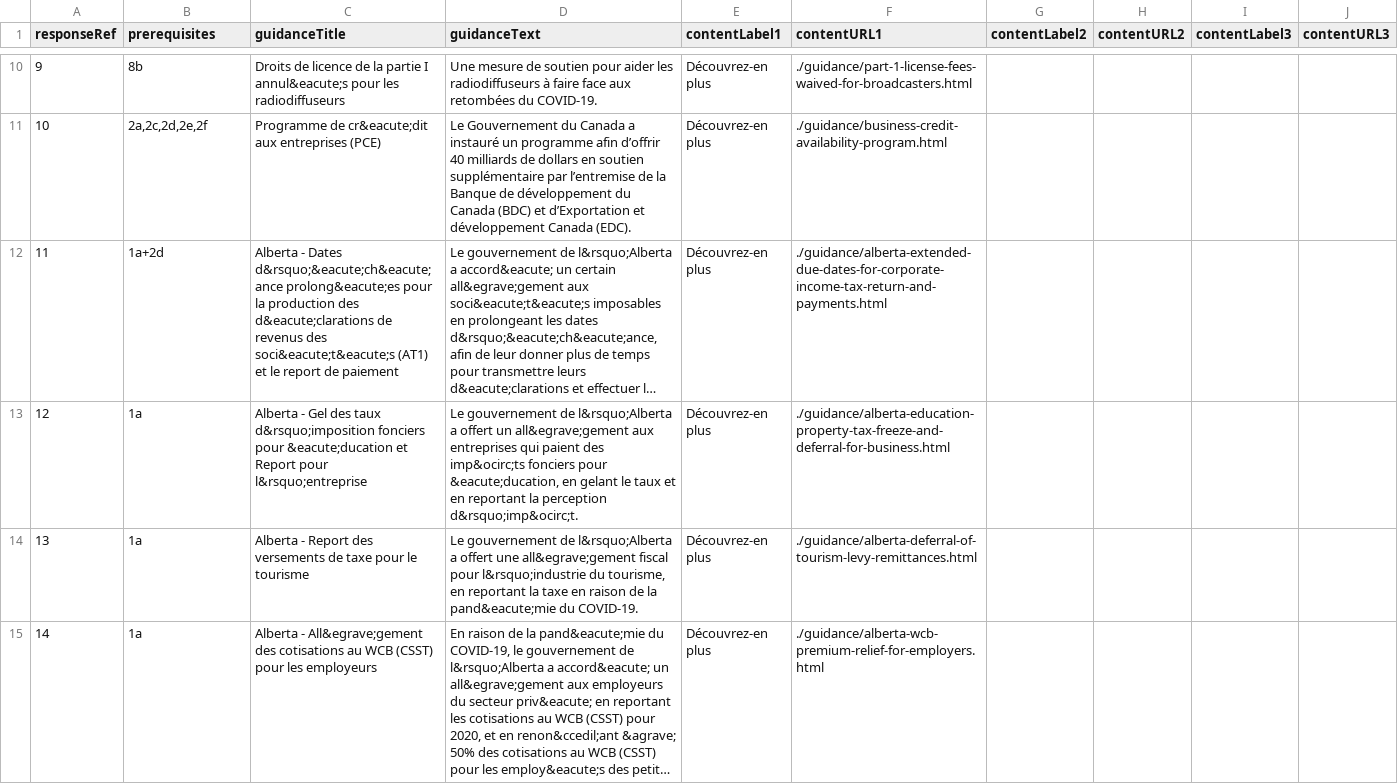
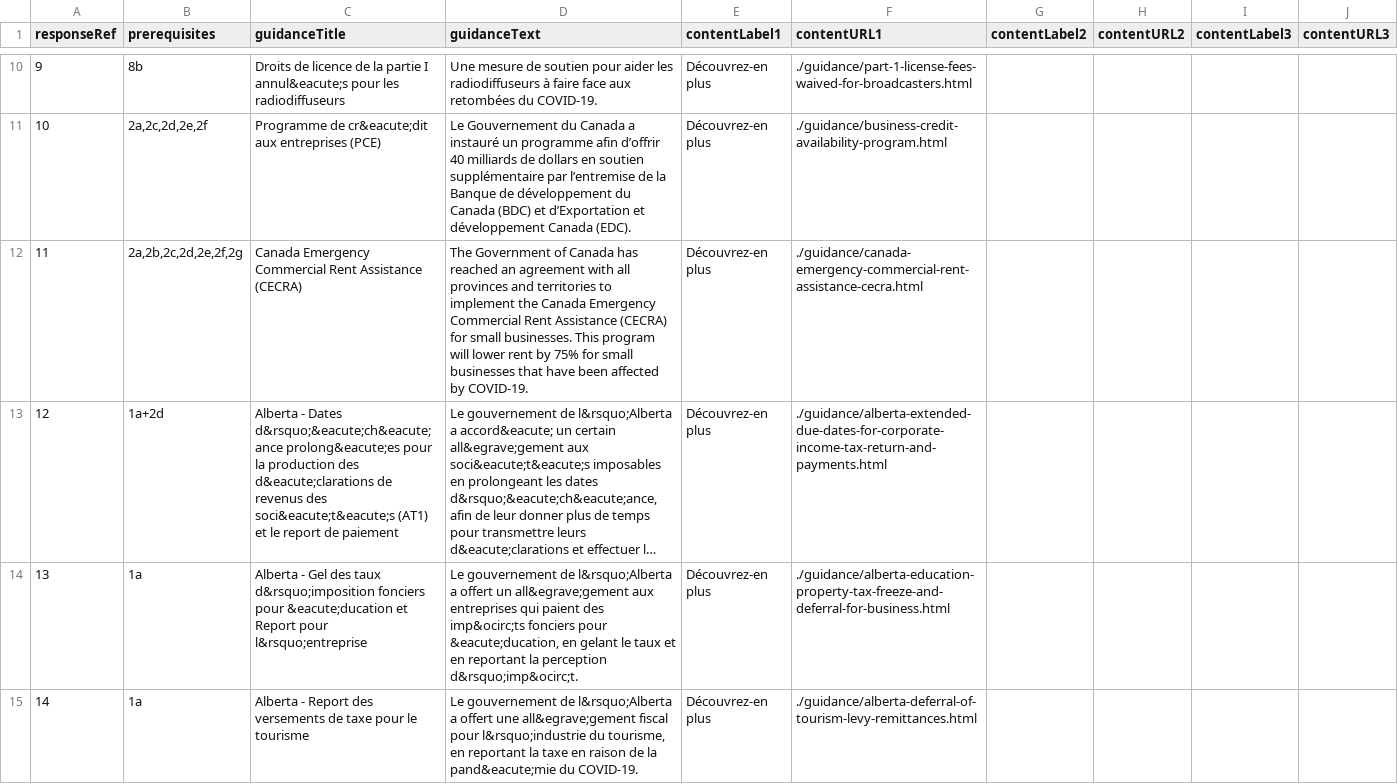
Before and after one commit to wonda05/covid19-business-support-finder-FR, a CSV file: static/data/responses.csv, drawn as a sheet; only a part is shown, gaps mark what is left out; the shorter side is filled out with more unchanged rows; long unchanged cells end in …; addresses are those after the commit; the diff covers the shown part only; the diff names each change by its address in the sheet, - before the commit and + after, or states it on an @@ line.

Commit message:
added new slides with translation

```diff
--- a/static/data/responses.csv
+++ b/static/data/responses.csv
+row 12: 11 | 2a,2b,2c,2d,2e,2f,2g | Canada Emergency Commercial Rent Assistance (CECRA) | The Government of Canada has reached an agreement with all provinces and territories to implement the Canada Emergency Commercial Rent Assistance (CECRA) for small businesses. This program will lower rent by 75% for small businesses that have been affected by COVID-19. | Découvrez-en plus | ./guidance/canada-emergency-commercial-rent-assistance-cecra.html
@@ column A (responseRef) renumbered between rows 13 and 44 @@
```
Also changed, not shown: 2 added rows elsewhere in this file.
